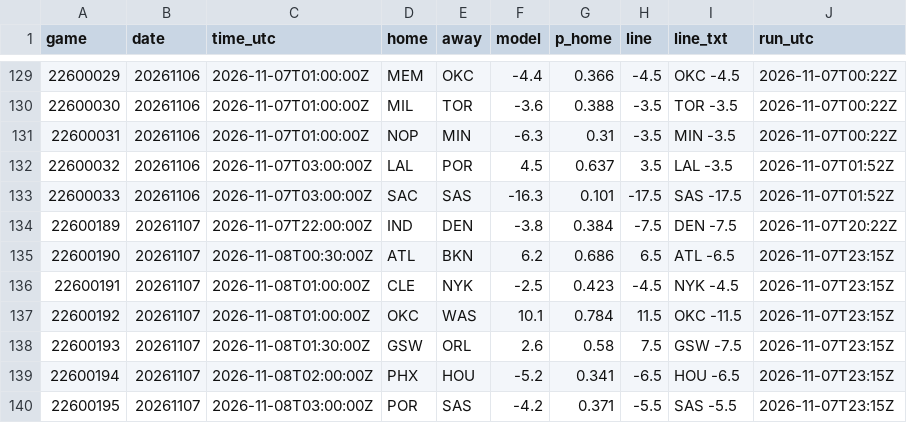
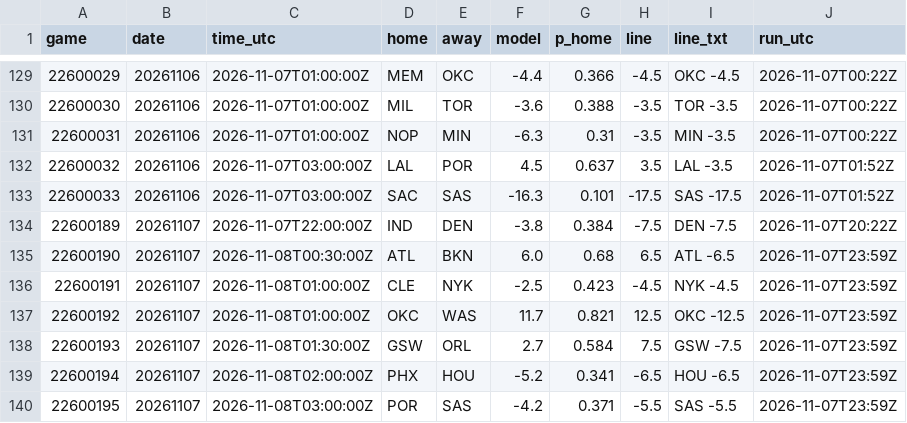
Before and after one commit to jvector26/JIMBO, a CSV file: live/2026/pregame.csv, drawn as a sheet; only a part is shown, gaps mark what is left out.

```diff
--- a/live/2026/pregame.csv
+++ b/live/2026/pregame.csv
@@ -134,7 +134,7 @@ game,date,time_utc,home,away,model,p_home,line,line_txt,run_utc
 22600189,20261107,2026-11-07T22:00:00Z,IND,DEN,-3.8,0.384,-7.5,DEN -7.5,2026-11-07T20:22Z
-22600190,20261107,2026-11-08T00:30:00Z,ATL,BKN,6.2,0.686,6.5,ATL -6.5,2026-11-07T23:15Z
-22600191,20261107,2026-11-08T01:00:00Z,CLE,NYK,-2.5,0.423,-4.5,NYK -4.5,2026-11-07T23:15Z
-22600192,20261107,2026-11-08T01:00:00Z,OKC,WAS,10.1,0.784,11.5,OKC -11.5,2026-11-07T23:15Z
-22600193,20261107,2026-11-08T01:30:00Z,GSW,ORL,2.6,0.58,7.5,GSW -7.5,2026-11-07T23:15Z
-22600194,20261107,2026-11-08T02:00:00Z,PHX,HOU,-5.2,0.341,-6.5,HOU -6.5,2026-11-07T23:15Z
-22600195,20261107,2026-11-08T03:00:00Z,POR,SAS,-4.2,0.371,-5.5,SAS -5.5,2026-11-07T23:15Z
+22600190,20261107,2026-11-08T00:30:00Z,ATL,BKN,6.0,0.68,6.5,ATL -6.5,2026-11-07T23:59Z
+22600191,20261107,2026-11-08T01:00:00Z,CLE,NYK,-2.5,0.423,-4.5,NYK -4.5,2026-11-07T23:59Z
+22600192,20261107,2026-11-08T01:00:00Z,OKC,WAS,11.7,0.821,12.5,OKC -12.5,2026-11-07T23:59Z
+22600193,20261107,2026-11-08T01:30:00Z,GSW,ORL,2.7,0.584,7.5,GSW -7.5,2026-11-07T23:59Z
+22600194,20261107,2026-11-08T02:00:00Z,PHX,HOU,-5.2,0.341,-6.5,HOU -6.5,2026-11-07T23:59Z
+22600195,20261107,2026-11-08T03:00:00Z,POR,SAS,-4.2,0.371,-5.5,SAS -5.5,2026-11-07T23:59Z
```
Also changed, not shown: live/2026/injuries.csv, live/2026/odds/20261107.csv, 4 other files.
